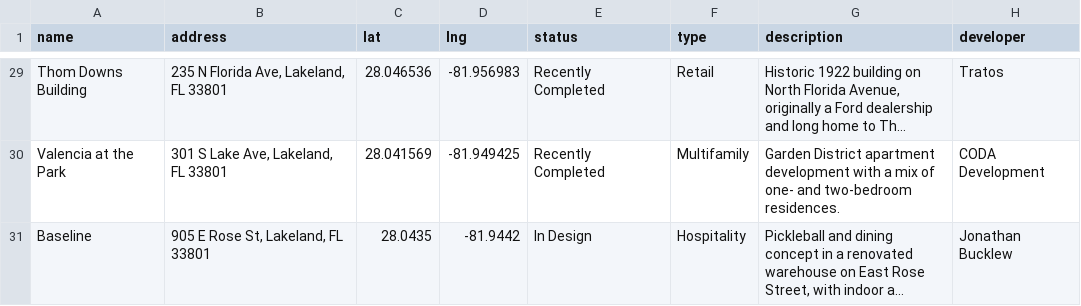
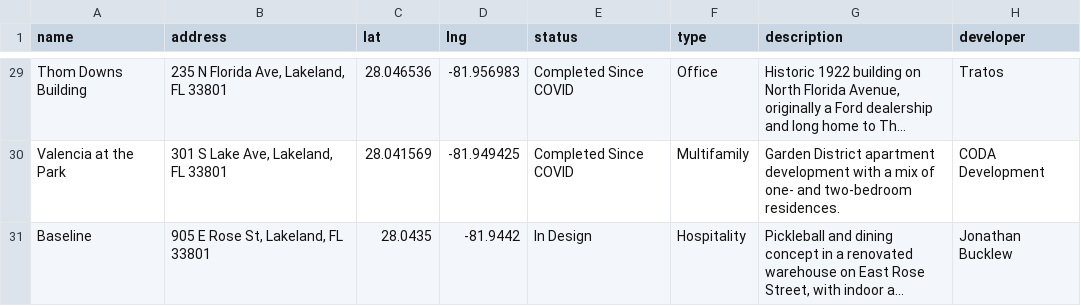
Before and after one commit to christin-strawbridge/lakeland-development-tracker, a CSV file: lakeland-projects.csv, drawn as a sheet; only a part is shown, gaps mark what is left out; long unchanged cells end in …; the diff covers the shown part only; the diff names each change by its address in the sheet, - before the commit and + after, or states it on an @@ line.

```diff
--- a/lakeland-projects.csv
+++ b/lakeland-projects.csv
-E29:E30 (status): Recently Completed
+E29:E30 (status): Completed Since COVID
-F29 (type): Retail
+F29 (type): Office
```
Also changed, not shown: 28 edited cells elsewhere in this file.
